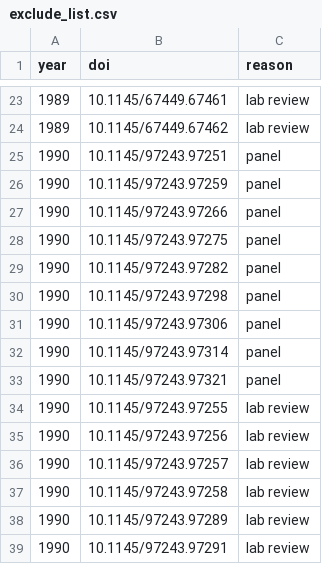
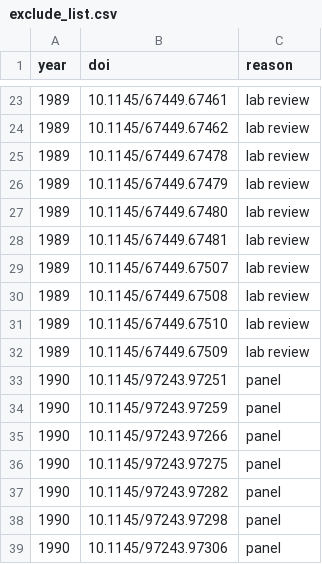
Before and after one commit to henningpohl/CHI-Metadata, a CSV file: scraping/exclude_list.csv, drawn as a sheet; only a part is shown, gaps mark what is left out; the shorter side is filled out with more unchanged rows; the diff covers the shown part only; the diff names each change by its address in the sheet, - before the commit and + after, or states it on an @@ line.

```diff
--- a/scraping/exclude_list.csv
+++ b/scraping/exclude_list.csv
+row 25: 1989 | 10.1145/67449.67478 | lab review
+row 26: 1989 | 10.1145/67449.67479 | lab review
+row 27: 1989 | 10.1145/67449.67480 | lab review
+row 28: 1989 | 10.1145/67449.67481 | lab review
+row 29: 1989 | 10.1145/67449.67507 | lab review
+row 30: 1989 | 10.1145/67449.67508 | lab review
+row 31: 1989 | 10.1145/67449.67510 | lab review
+row 32: 1989 | 10.1145/67449.67509 | lab review
```
Also changed, not shown: 38 added rows elsewhere in this file, 47 other files.
